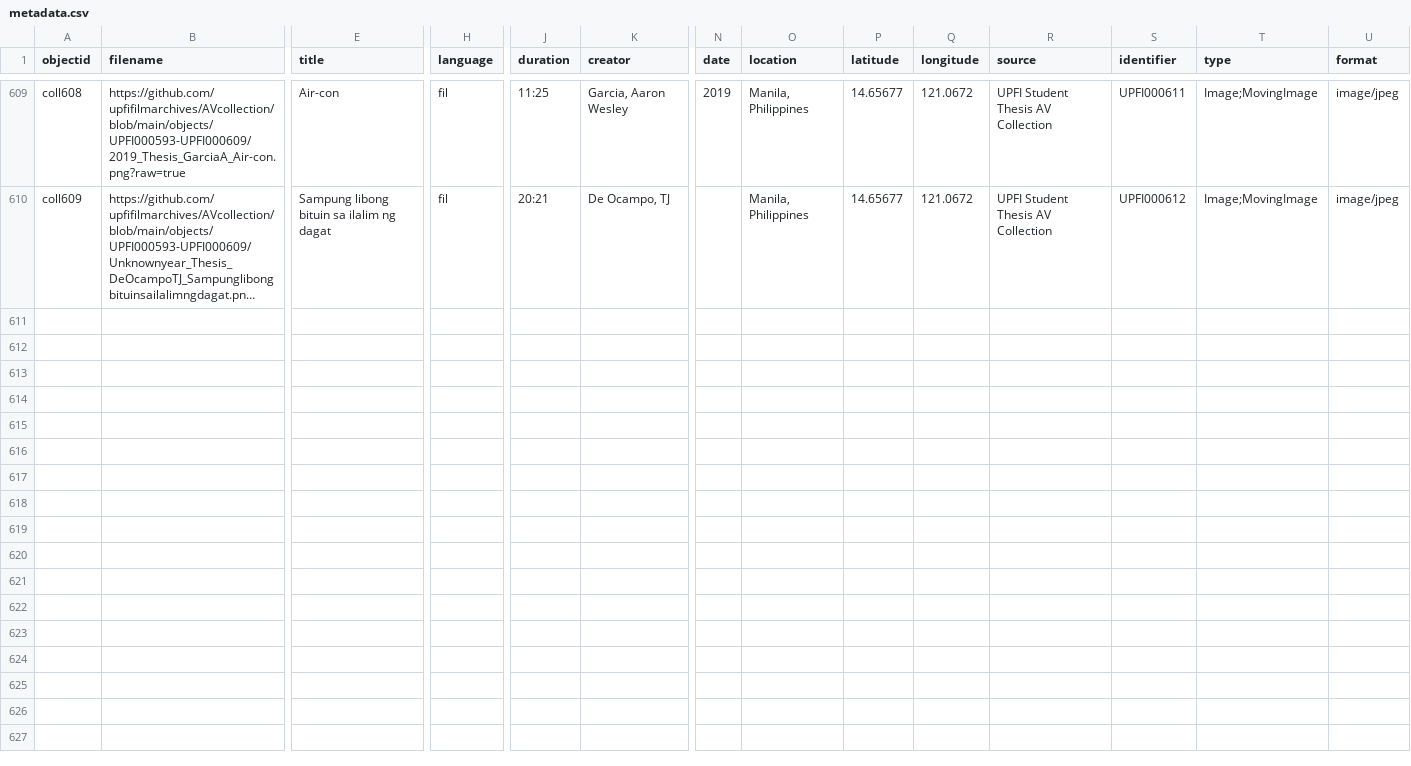
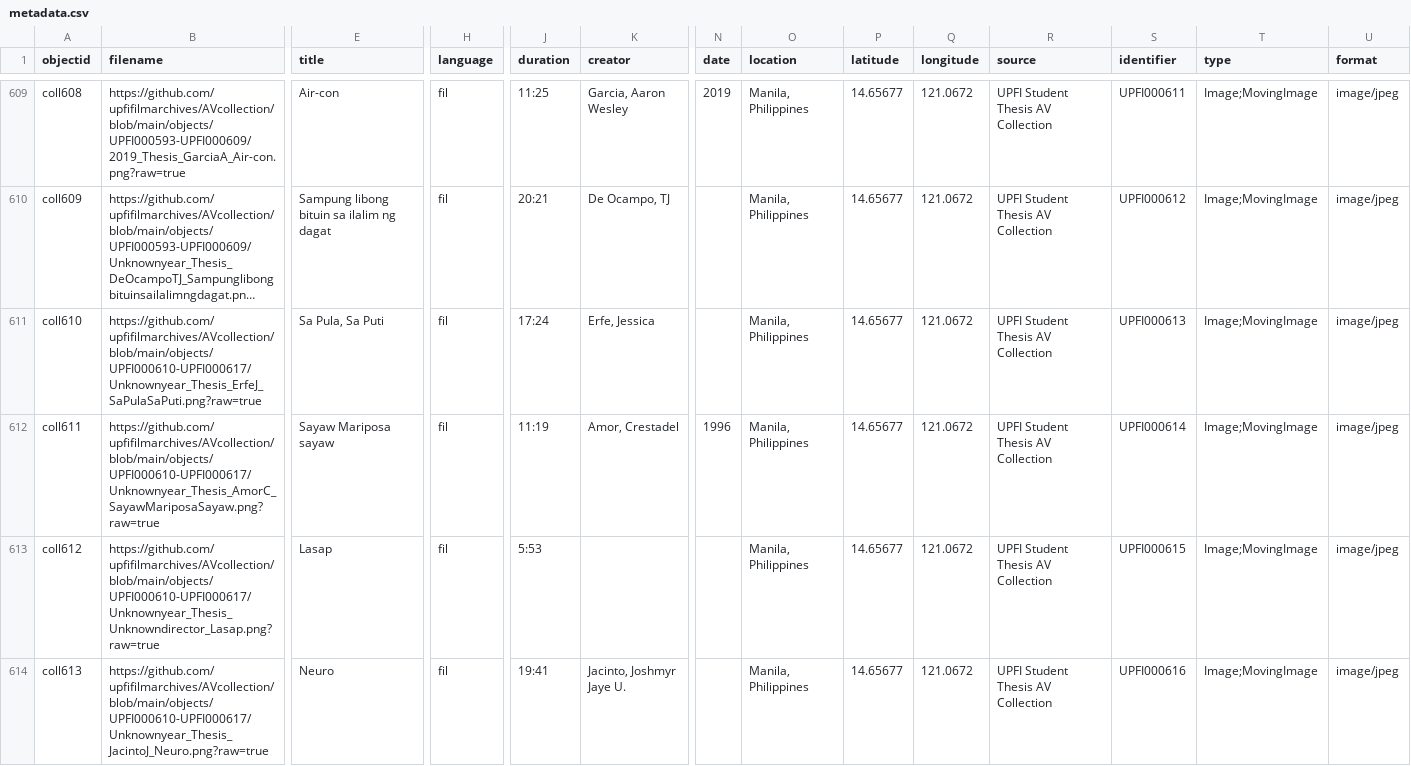
Before and after one commit to mrlessegers/AVcollection, a CSV file: _data/metadata.csv, drawn as a sheet; only a part is shown, gaps mark what is left out; long unchanged cells end in …; rows hold the shown columns only; the diff covers the shown part only; the diff names each change by its address in the sheet, - before the commit and + after, or states it on an @@ line.

Commit message:
Add files via upload

```diff
--- a/_data/metadata.csv
+++ b/_data/metadata.csv
+row 611: coll610 | https://github.com/upfifilmarchives/AVcollection/blob/main/objects/UPFI000610-UPFI000617/Unknownyear_Thesis_ErfeJ_SaPulaSaPuti.png?raw=true | Sa Pula, Sa Puti | fil | 17:24 | Erfe, Jessica |  | Manila, Philippines | 14.65677 | 121.0672 | UPFI Student Thesis AV Collection | UPFI000613 | Image;MovingImage | image/jpeg
+row 612: coll611 | https://github.com/upfifilmarchives/AVcollection/blob/main/objects/UPFI000610-UPFI000617/Unknownyear_Thesis_AmorC_SayawMariposaSayaw.png?raw=true | Sayaw Mariposa sayaw | fil | 11:19 | Amor, Crestadel | 1996 | Manila, Philippines | 14.65677 | 121.0672 | UPFI Student Thesis AV Collection | UPFI000614 | Image;MovingImage | image/jpeg
+row 613: coll612 | https://github.com/upfifilmarchives/AVcollection/blob/main/objects/UPFI000610-UPFI000617/Unknownyear_Thesis_Unknowndirector_Lasap.png?raw=true | Lasap | fil | 5:53 |  |  | Manila, Philippines | 14.65677 | 121.0672 | UPFI Student Thesis AV Collection | UPFI000615 | Image;MovingImage | image/jpeg
+row 614: coll613 | https://github.com/upfifilmarchives/AVcollection/blob/main/objects/UPFI000610-UPFI000617/Unknownyear_Thesis_JacintoJ_Neuro.png?raw=true | Neuro | fil | 19:41 | Jacinto, Joshmyr Jaye U. |  | Manila, Philippines | 14.65677 | 121.0672 | UPFI Student Thesis AV Collection | UPFI000616 | Image;MovingImage | image/jpeg
```
Also changed, not shown: 4 added rows elsewhere in this file.
